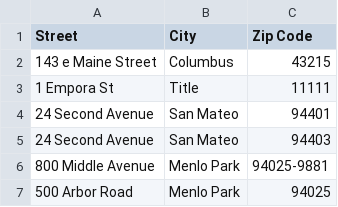
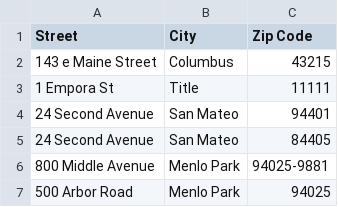
Before and after one commit to RyanChrisSmith/address_detective, a CSV file: data/test_addresses.csv, drawn as a sheet.

Commit message:
verification of valid address or not on response address from the api call tested

```diff
--- a/data/test_addresses.csv
+++ b/data/test_addresses.csv
@@ -4,3 +4,3 @@ Street, City, Zip Code
 24 Second Avenue, San Mateo, 94401
-24 Second Avenue, San Mateo, 94403
+24 Second Avenue, San Mateo, 84405
 800 Middle Avenue, Menlo Park, 94025-9881
```
Also changed, not shown: 10 other files.
